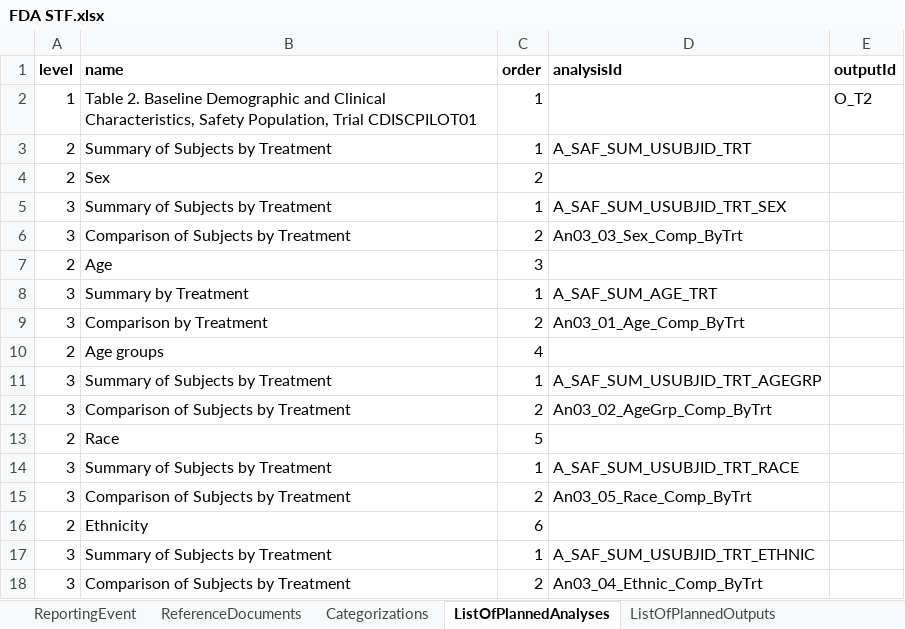
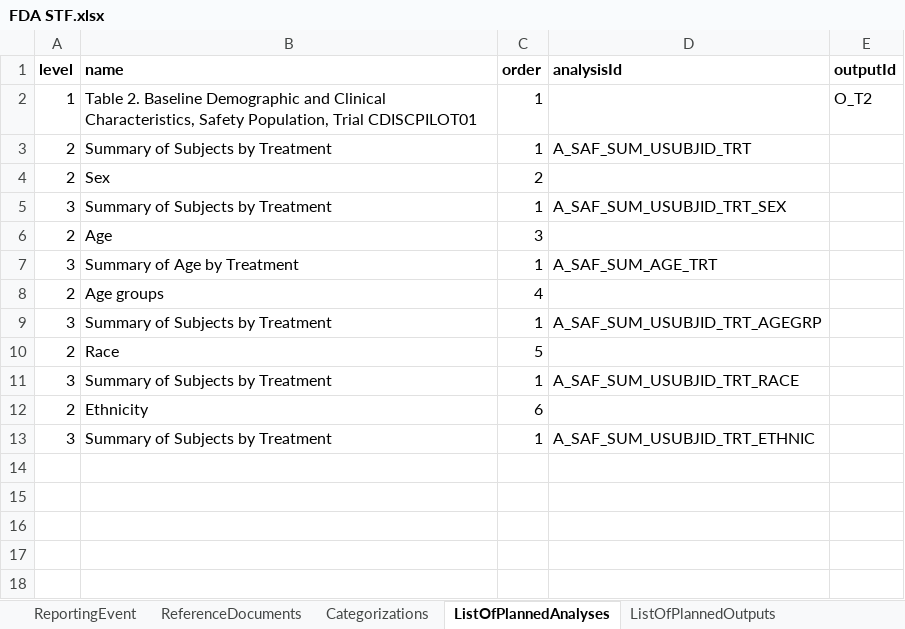
Before and after one commit to cdisc-org/analysis-results-standard, an Excel workbook: workfiles/examples/Hackathon/FDA STF.xlsx, sheet ListOfPlannedAnalyses, drawn as a sheet; values as stored, in another font and other column widths than the file's, no borders; removed rows and columns are numbered as before the commit, all else as after; the diff names each change by its address in the sheet, - before the commit and + after, or states it on an @@ line.

Commit message:
Add LOPA for FDA STF example and minor corrections

```diff
--- a/workfiles/examples/Hackathon/FDA STF.xlsx (sheet ListOfPlannedAnalyses)
+++ b/workfiles/examples/Hackathon/FDA STF.xlsx (sheet ListOfPlannedAnalyses)
-row 6: 3 | Comparison of Subjects by Treatment | 2 | An03_03_Sex_Comp_ByTrt
-B7 (name): Summary by Treatment
+B7 (name): Summary of Age by Treatment
-row 9: 3 | Comparison by Treatment | 2 | An03_01_Age_Comp_ByTrt
-row 12: 3 | Comparison of Subjects by Treatment | 2 | An03_02_AgeGrp_Comp_ByTrt
-row 15: 3 | Comparison of Subjects by Treatment | 2 | An03_05_Race_Comp_ByTrt
-row 18: 3 | Comparison of Subjects by Treatment | 2 | An03_04_Ethnic_Comp_ByTrt
```
Also changed, not shown: sheet Analyses, 3 other files.
